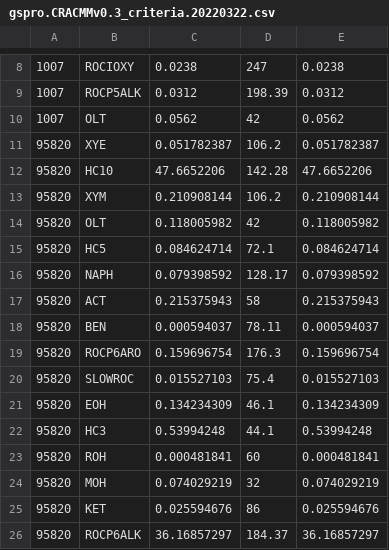
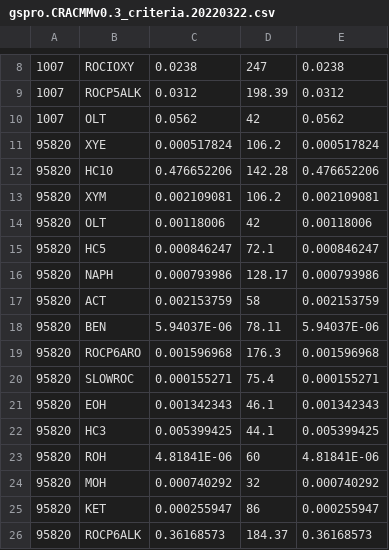
Before and after one commit to karlseltzer/ff10-2-grid, a CSV file: input/gspro.CRACMMv0.3_criteria.20220322.csv, drawn as a sheet; only a part is shown, gaps mark what is left out; the diff covers the shown part only.

```diff
--- a/input/gspro.CRACMMv0.3_criteria.20220322.csv
+++ b/input/gspro.CRACMMv0.3_criteria.20220322.csv
@@ -10,17 +10,17 @@
 1007,OLT,0.0562,42,0.0562
-95820,XYE,0.051782387,106.2,0.051782387
-95820,HC10,47.6652206,142.28,47.6652206
-95820,XYM,0.210908144,106.2,0.210908144
-95820,OLT,0.118005982,42,0.118005982
-95820,HC5,0.084624714,72.1,0.084624714
-95820,NAPH,0.079398592,128.17,0.079398592
-95820,ACT,0.215375943,58,0.215375943
-95820,BEN,0.000594037,78.11,0.000594037
-95820,ROCP6ARO,0.159696754,176.3,0.159696754
-95820,SLOWROC,0.015527103,75.4,0.015527103
-95820,EOH,0.134234309,46.1,0.134234309
-95820,HC3,0.53994248,44.1,0.53994248
-95820,ROH,0.000481841,60,0.000481841
-95820,MOH,0.074029219,32,0.074029219
-95820,KET,0.025594676,86,0.025594676
-95820,ROCP6ALK,36.16857297,184.37,36.16857297
+95820,XYE,0.000517824,106.2,0.000517824
+95820,HC10,0.476652206,142.28,0.476652206
+95820,XYM,0.002109081,106.2,0.002109081
+95820,OLT,0.00118006,42,0.00118006
+95820,HC5,0.000846247,72.1,0.000846247
+95820,NAPH,0.000793986,128.17,0.000793986
+95820,ACT,0.002153759,58,0.002153759
+95820,BEN,5.94037E-06,78.11,5.94037E-06
+95820,ROCP6ARO,0.001596968,176.3,0.001596968
+95820,SLOWROC,0.000155271,75.4,0.000155271
+95820,EOH,0.001342343,46.1,0.001342343
+95820,HC3,0.005399425,44.1,0.005399425
+95820,ROH,4.81841E-06,60,4.81841E-06
+95820,MOH,0.000740292,32,0.000740292
+95820,KET,0.000255947,86,0.000255947
+95820,ROCP6ALK,0.36168573,184.37,0.36168573
```
Also changed, not shown: 12 added rows and 16 edited cells elsewhere in this file, input/gspro.CB6r3_ae8_criteria.20220322.csv, input/monthly_allocation_profiles.csv, 3 other files.
